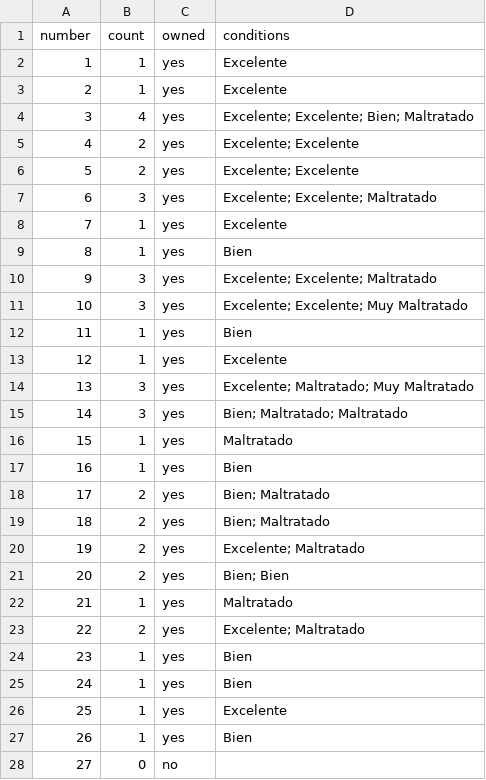
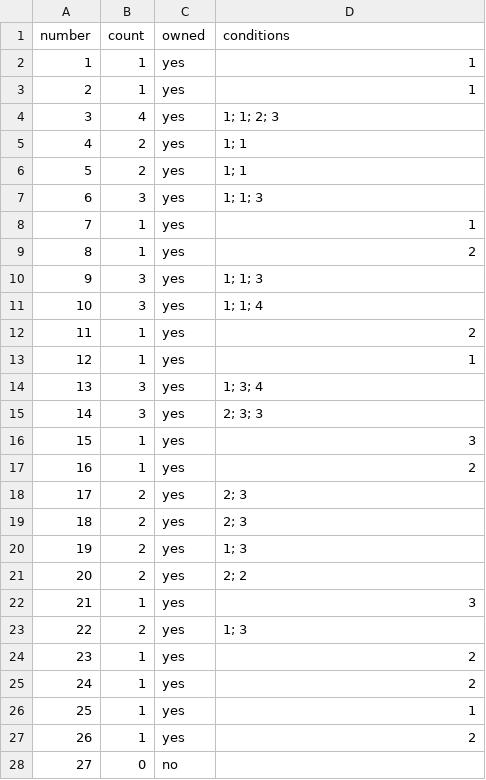
Before and after one commit to AlexRivas502/tazos-tracker, a CSV file: collections/Mucha_Lucha_2.csv, drawn as a sheet; only a part is shown; the diff covers the shown part only.

```diff
--- a/collections/Mucha_Lucha_2.csv
+++ b/collections/Mucha_Lucha_2.csv
@@ -1,28 +1,28 @@
 number,count,owned,conditions
-1,1,yes,Excelente
-2,1,yes,Excelente
-3,4,yes,Excelente; Excelente; Bien; Maltratado
-4,2,yes,Excelente; Excelente
-5,2,yes,Excelente; Excelente
-6,3,yes,Excelente; Excelente; Maltratado
-7,1,yes,Excelente
-8,1,yes,Bien
-9,3,yes,Excelente; Excelente; Maltratado
-10,3,yes,Excelente; Excelente; Muy Maltratado
-11,1,yes,Bien
-12,1,yes,Excelente
-13,3,yes,Excelente; Maltratado; Muy Maltratado
-14,3,yes,Bien; Maltratado; Maltratado
-15,1,yes,Maltratado
-16,1,yes,Bien
-17,2,yes,Bien; Maltratado
-18,2,yes,Bien; Maltratado
-19,2,yes,Excelente; Maltratado
-20,2,yes,Bien; Bien
-21,1,yes,Maltratado
-22,2,yes,Excelente; Maltratado
-23,1,yes,Bien
-24,1,yes,Bien
-25,1,yes,Excelente
-26,1,yes,Bien
+1,1,yes,1
+2,1,yes,1
+3,4,yes,1; 1; 2; 3
+4,2,yes,1; 1
+5,2,yes,1; 1
+6,3,yes,1; 1; 3
+7,1,yes,1
+8,1,yes,2
+9,3,yes,1; 1; 3
+10,3,yes,1; 1; 4
+11,1,yes,2
+12,1,yes,1
+13,3,yes,1; 3; 4
+14,3,yes,2; 3; 3
+15,1,yes,3
+16,1,yes,2
+17,2,yes,2; 3
+18,2,yes,2; 3
+19,2,yes,1; 3
+20,2,yes,2; 2
+21,1,yes,3
+22,2,yes,1; 3
+23,1,yes,2
+24,1,yes,2
+25,1,yes,1
+26,1,yes,2
 27,0,no,
```
Also changed, not shown: 133 edited cells elsewhere in this file, collections/Bob_Esponja_1_2007.csv, collections/Mucha_Lucha_1.csv, 15 other files.
